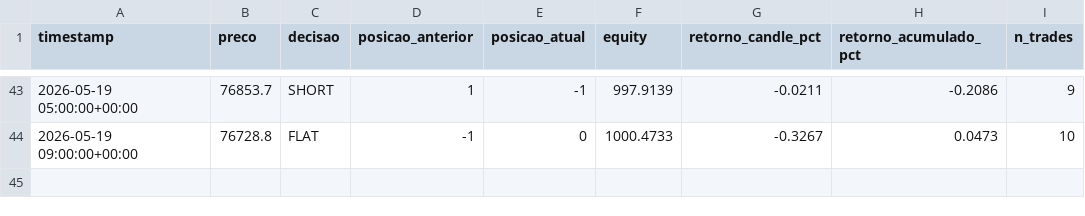
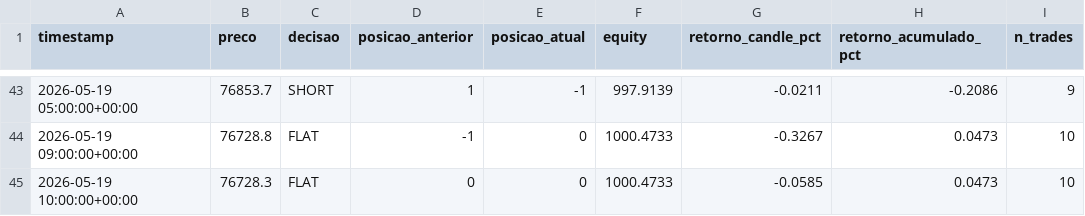
Before and after one commit to emerson198729/crypto-agent, a CSV file: paper_trading/log.csv, drawn as a sheet; only a part is shown, gaps mark what is left out.

Commit message:
log: 2026-05-19 10:15 UTC

```diff
--- a/paper_trading/log.csv
+++ b/paper_trading/log.csv
@@ -44 +44,2 @@ timestamp,preco,decisao,posicao_anterior,posicao_atual,equity,retorno_candle_pct
 2026-05-19 09:00:00+00:00,76728.8,FLAT,-1,0,1000.4733,-0.3267,0.0473,10
+2026-05-19 10:00:00+00:00,76728.3,FLAT,0,0,1000.4733,-0.0585,0.0473,10
```
